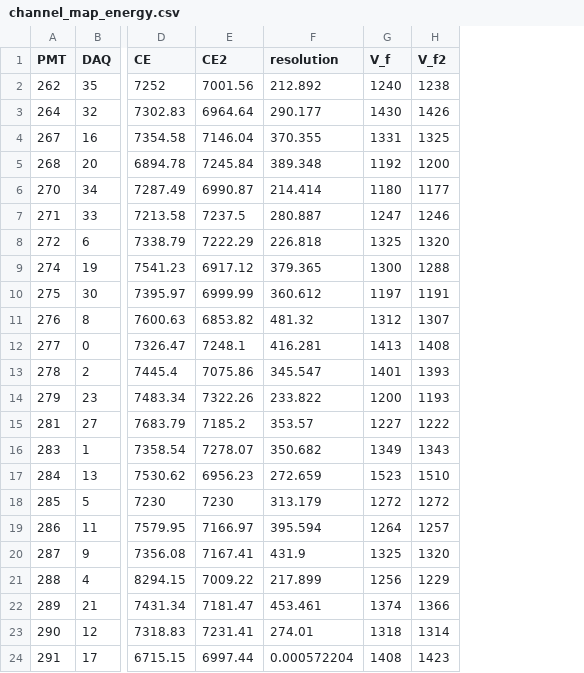
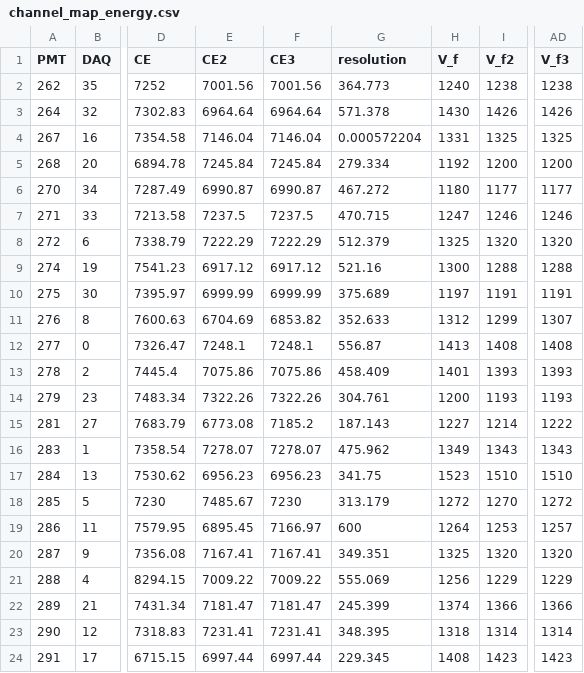
Before and after one commit to francescopompa/radc-processor, a CSV file: preprocess_data/channel_map_energy.csv, drawn as a sheet; only a part is shown, gaps mark what is left out; addresses are those after the commit; the diff covers the shown part only; the diff names each change by its address in the sheet, - before the commit and + after, or states it on an @@ line.

```diff
--- a/preprocess_data/channel_map_energy.csv
+++ b/preprocess_data/channel_map_energy.csv
+column F (CE3), rows 2-24: 7001.56 | 6964.64 | 7146.04 | 7245.84 | 6990.87 | 7237.5 | 7222.29 | 6917.12 | 6999.99 | 6853.82 | 7248.1 | 7075.86 | 7322.26 | 7185.2 | 7278.07 | 6956.23 | 7230 | 7166.97 | 7167.41 | 7009.22 | 7181.47 | 7231.41 | 6997.44
+column AD (V_f3), rows 2-24: 1238 | 1426 | 1325 | 1200 | 1177 | 1246 | 1320 | 1288 | 1191 | 1307 | 1408 | 1393 | 1193 | 1222 | 1343 | 1510 | 1272 | 1257 | 1320 | 1229 | 1366 | 1314 | 1423
-G2 (resolution): 212.892
+G2 (resolution): 364.773
-G3 (resolution): 290.177
+G3 (resolution): 571.378
-G4 (resolution): 370.355
+G4 (resolution): 0.000572204
-G5 (resolution): 389.348
+G5 (resolution): 279.334
-G6 (resolution): 214.414
+G6 (resolution): 467.272
-G7 (resolution): 280.887
+G7 (resolution): 470.715
-G8 (resolution): 226.818
+G8 (resolution): 512.379
-G9 (resolution): 379.365
+G9 (resolution): 521.16
-G10 (resolution): 360.612
+G10 (resolution): 375.689
-E11 (CE2): 6853.82
+E11 (CE2): 6704.69
-G11 (resolution): 481.32
+G11 (resolution): 352.633
-I11 (V_f2): 1307
+I11 (V_f2): 1299
-G12 (resolution): 416.281
+G12 (resolution): 556.87
-G13 (resolution): 345.547
+G13 (resolution): 458.409
-G14 (resolution): 233.822
+G14 (resolution): 304.761
-E15 (CE2): 7185.2
+E15 (CE2): 6773.08
-G15 (resolution): 353.57
+G15 (resolution): 187.143
-I15 (V_f2): 1222
+I15 (V_f2): 1214
-G16 (resolution): 350.682
+G16 (resolution): 475.962
-G17 (resolution): 272.659
+G17 (resolution): 341.75
-E18 (CE2): 7230
+E18 (CE2): 7485.67
-I18 (V_f2): 1272
+I18 (V_f2): 1270
-E19 (CE2): 7166.97
+E19 (CE2): 6895.45
-G19 (resolution): 395.594
+G19 (resolution): 600
-I19 (V_f2): 1257
+I19 (V_f2): 1253
-G20 (resolution): 431.9
+G20 (resolution): 349.351
-G21 (resolution): 217.899
+G21 (resolution): 555.069
-G22 (resolution): 453.461
+G22 (resolution): 245.399
-G23 (resolution): 274.01
+G23 (resolution): 348.395
-G24 (resolution): 0.000572204
+G24 (resolution): 229.345
```
Also changed, not shown: 25 edited cells elsewhere in this file, 1 other file.
